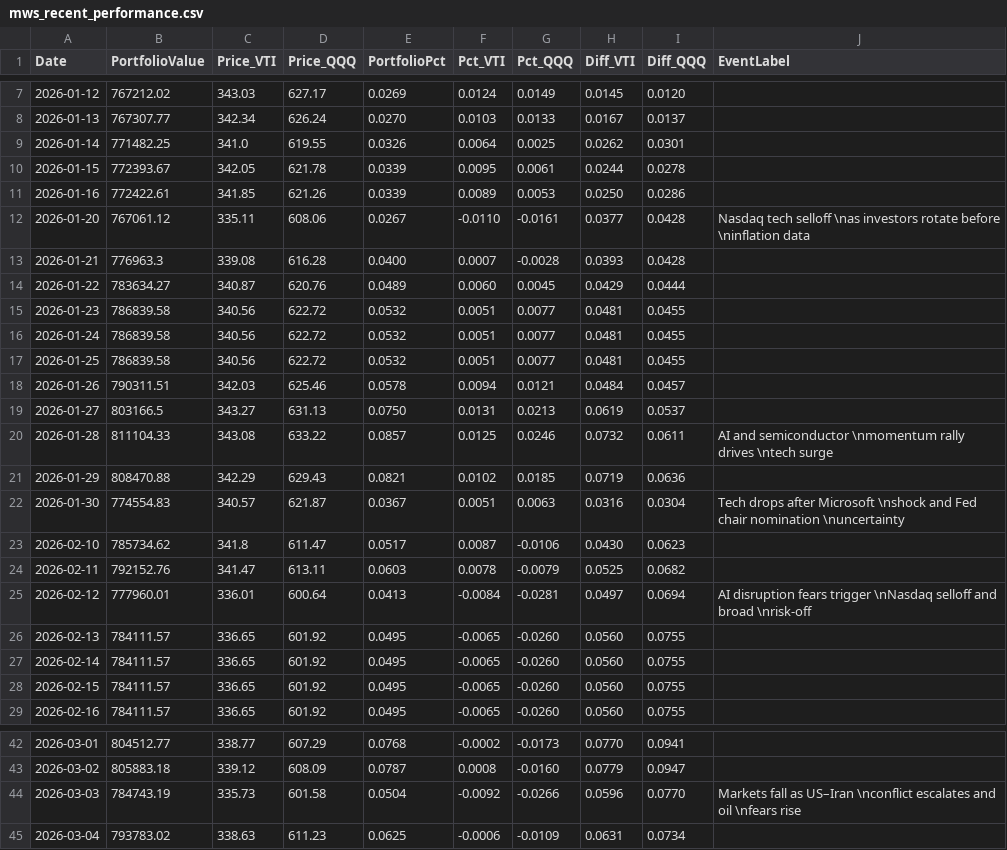
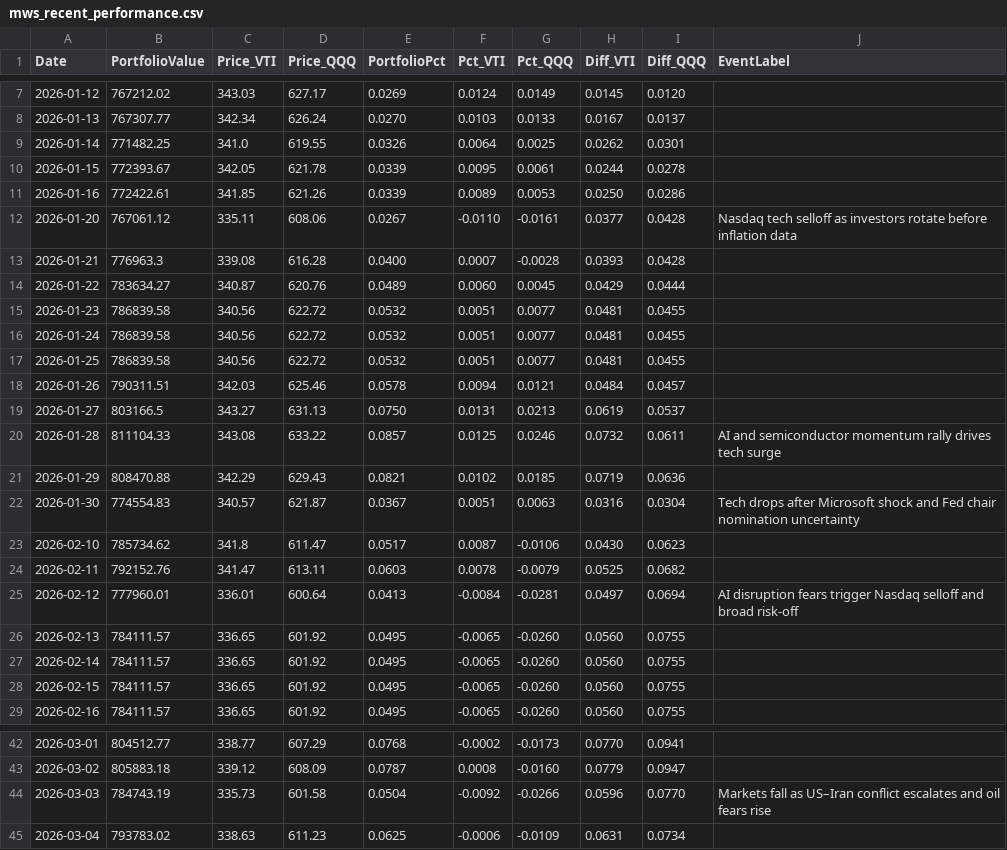
Before and after one commit to ziggermeister/project-mws-public, a CSV file: mws_recent_performance.csv, drawn as a sheet; only a part is shown, gaps mark what is left out.

Commit message:
holdings

```diff
--- a/mws_recent_performance.csv
+++ b/mws_recent_performance.csv
@@ -11,3 +11,3 @@ Date,PortfolioValue,Price_VTI,Price_QQQ,PortfolioPct,Pct_VTI,Pct_QQQ,Diff_VTI,Di
 2026-01-16,772422.61,341.85,621.26,0.0339,0.0089,0.0053,0.0250,0.0286,
-2026-01-20,767061.12,335.11,608.06,0.0267,-0.0110,-0.0161,0.0377,0.0428,"Nasdaq tech selloff \nas investors rotate before \ninflation data"
+2026-01-20,767061.12,335.11,608.06,0.0267,-0.0110,-0.0161,0.0377,0.0428,"Nasdaq tech selloff as investors rotate before inflation data"
 2026-01-21,776963.3,339.08,616.28,0.0400,0.0007,-0.0028,0.0393,0.0428,
@@ -19,8 +19,8 @@ Date,PortfolioValue,Price_VTI,Price_QQQ,PortfolioPct,Pct_VTI,Pct_QQQ,Diff_VTI,Di
 2026-01-27,803166.5,343.27,631.13,0.0750,0.0131,0.0213,0.0619,0.0537,
-2026-01-28,811104.33,343.08,633.22,0.0857,0.0125,0.0246,0.0732,0.0611,"AI and semiconductor \nmomentum rally drives \ntech surge"
+2026-01-28,811104.33,343.08,633.22,0.0857,0.0125,0.0246,0.0732,0.0611,"AI and semiconductor momentum rally drives tech surge"
 2026-01-29,808470.88,342.29,629.43,0.0821,0.0102,0.0185,0.0719,0.0636,
-2026-01-30,774554.83,340.57,621.87,0.0367,0.0051,0.0063,0.0316,0.0304,"Tech drops after Microsoft \nshock and Fed chair nomination \nuncertainty"
+2026-01-30,774554.83,340.57,621.87,0.0367,0.0051,0.0063,0.0316,0.0304,"Tech drops after Microsoft shock and Fed chair nomination uncertainty"
 2026-02-10,785734.62,341.8,611.47,0.0517,0.0087,-0.0106,0.0430,0.0623,
 2026-02-11,792152.76,341.47,613.11,0.0603,0.0078,-0.0079,0.0525,0.0682,
-2026-02-12,777960.01,336.01,600.64,0.0413,-0.0084,-0.0281,0.0497,0.0694,"AI disruption fears trigger \nNasdaq selloff and broad \nrisk-off"
+2026-02-12,777960.01,336.01,600.64,0.0413,-0.0084,-0.0281,0.0497,0.0694,"AI disruption fears trigger Nasdaq selloff and broad risk-off"
 2026-02-13,784111.57,336.65,601.92,0.0495,-0.0065,-0.0260,0.0560,0.0755,
@@ -43,3 +43,3 @@ Date,PortfolioValue,Price_VTI,Price_QQQ,PortfolioPct,Pct_VTI,Pct_QQQ,Diff_VTI,Di
 2026-03-02,805883.18,339.12,608.09,0.0787,0.0008,-0.0160,0.0779,0.0947,
-2026-03-03,784743.19,335.73,601.58,0.0504,-0.0092,-0.0266,0.0596,0.0770,"Markets fall as US–Iran \nconflict escalates and oil \nfears rise"
+2026-03-03,784743.19,335.73,601.58,0.0504,-0.0092,-0.0266,0.0596,0.0770,"Markets fall as US–Iran conflict escalates and oil fears rise"
 2026-03-04,793783.02,338.63,611.23,0.0625,-0.0006,-0.0109,0.0631,0.0734,
```
